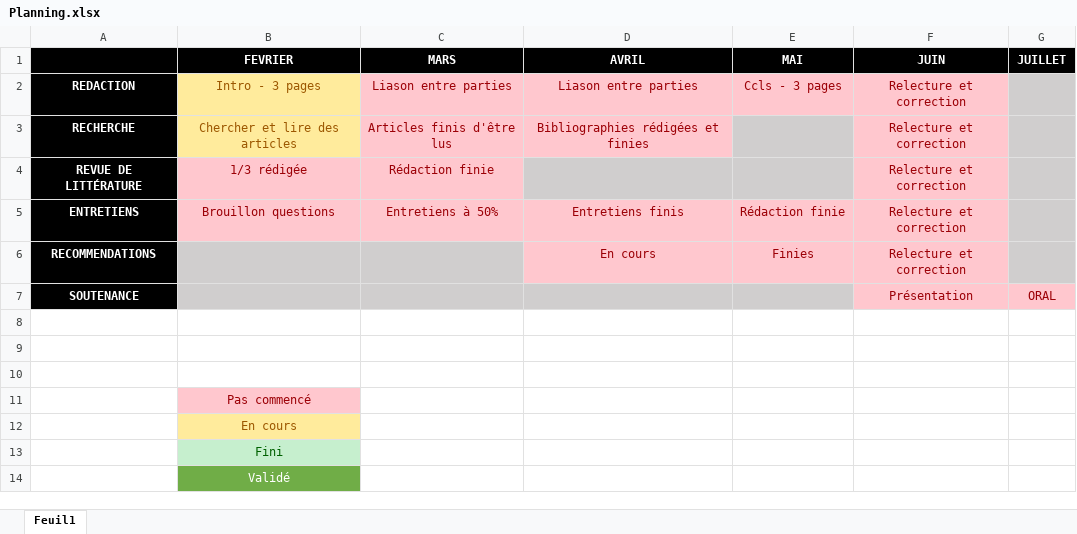
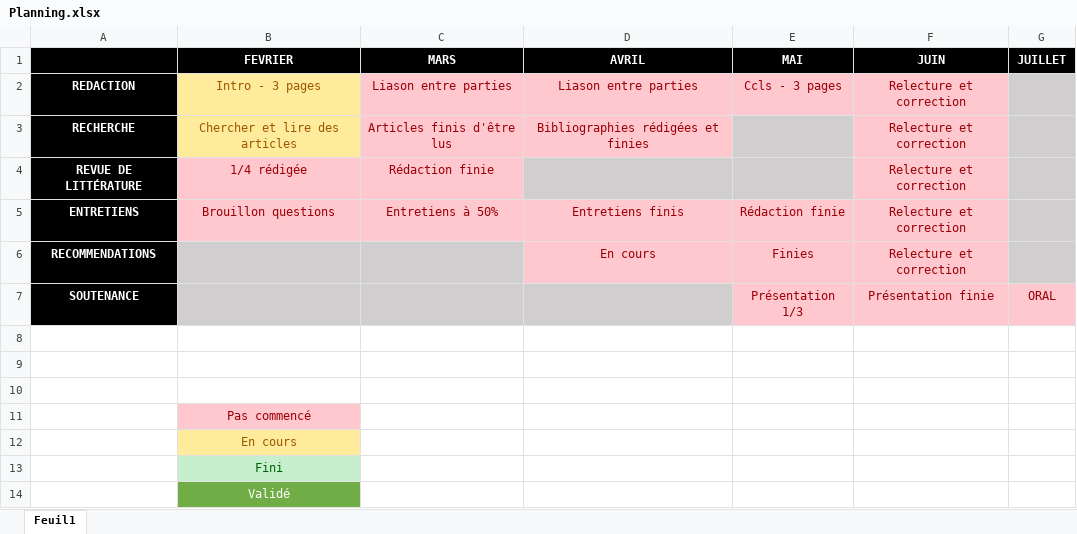
Before and after one commit to SoMysrie/MemoireDeRechercheMaster2, an Excel workbook: drafts/Planning.xlsx, sheet Feuil1, drawn as a sheet; values as stored, in another font and other column widths than the file's, no borders; the diff names each change by its address in the sheet, - before the commit and + after, or states it on an @@ line.

```diff
--- a/drafts/Planning.xlsx (sheet Feuil1)
+++ b/drafts/Planning.xlsx (sheet Feuil1)
-B4 (FEVRIER): 1/3 rédigée
+B4 (FEVRIER): 1/4 rédigée
-E7 (MAI): (empty)
+E7 (MAI): Présentation 1/3
-E7 fill: #D0CECE
+E7 fill: #FFC7CE
-F7 (JUIN): Présentation
+F7 (JUIN): Présentation finie
```
Also changed, not shown: 3 other files.
